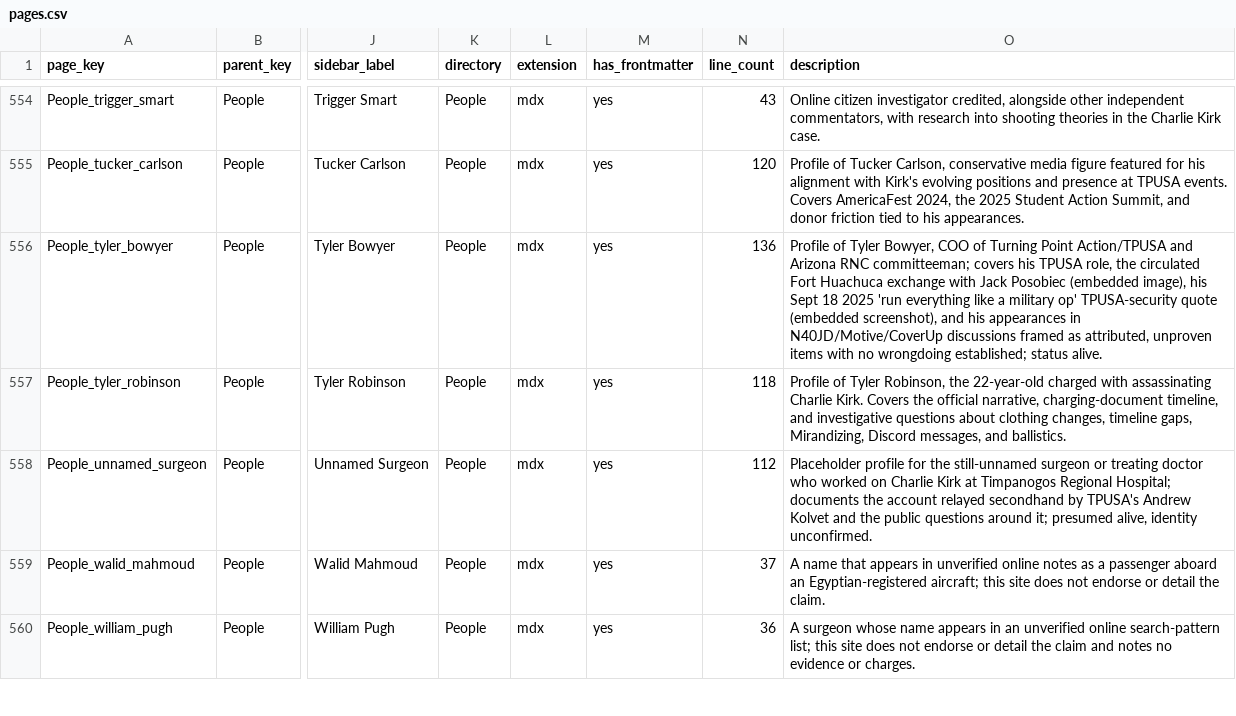
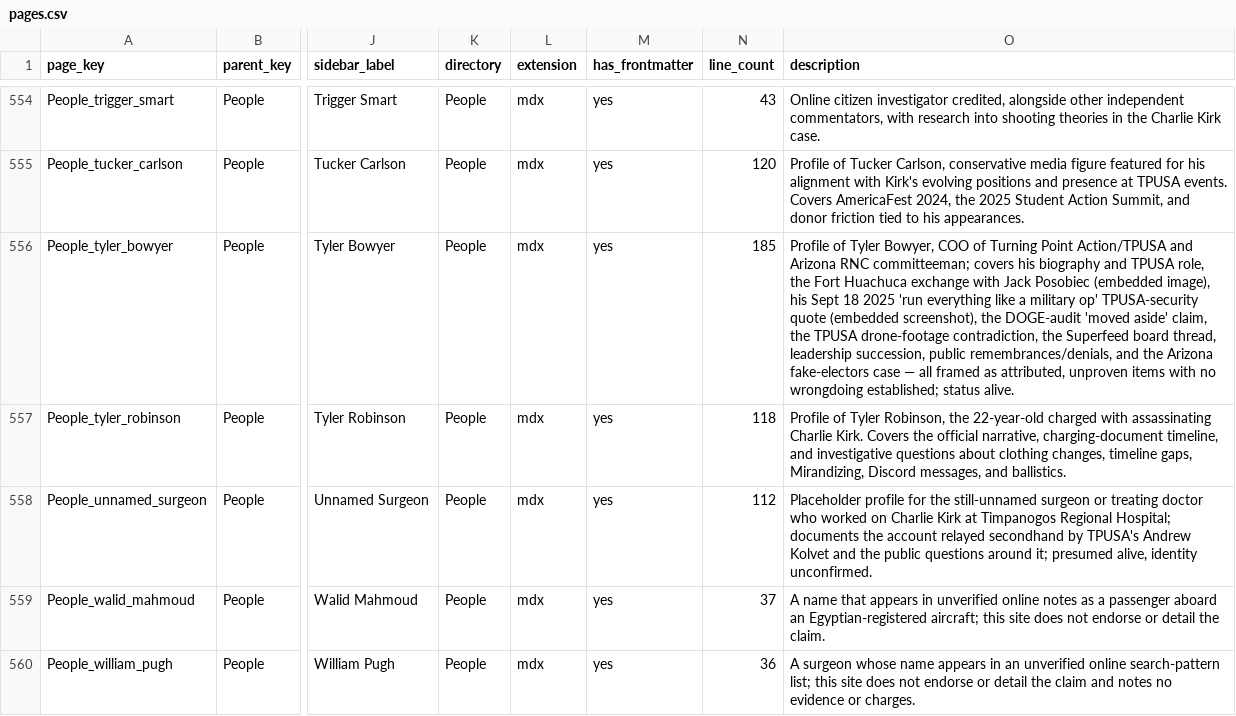
Before and after one commit to ACT3ai/charlie-kirk, a CSV file: pages.csv, drawn as a sheet; only a part is shown, gaps mark what is left out; the diff names each change by its address in the sheet, - before the commit and + after, or states it on an @@ line.

```diff
--- a/pages.csv
+++ b/pages.csv
-N556 (line_count): 136
+N556 (line_count): 185
-O556 (description): …covers his TPUSA role, the circulated Fort Huachuca exchange with Jack Posobiec (embedded image), his Sept 18 2025 'run everything like a military op' TPUSA-security quote (embedded screenshot), and his appearances in N40JD/Motive/CoverUp discussions framed as…
+O556 (description): …covers his biography and TPUSA role, the Fort Huachuca exchange with Jack Posobiec (embedded image), his Sept 18 2025 'run everything like a military op' TPUSA-security quote (embedded screenshot), the DOGE-audit 'moved aside' claim, the TPUSA drone-footage contradiction, the Superfeed board thread, leadership succession, public remembrances/denials, and the Arizona fake-electors case — all framed as…
```
Also changed, not shown: 3 other files.
